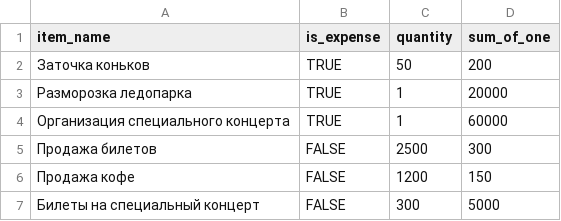
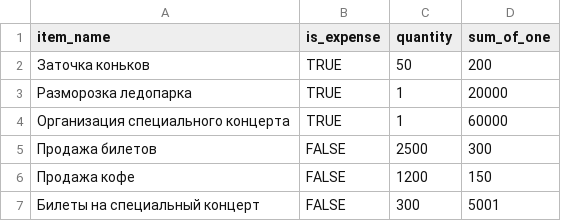
Before and after one commit to babinnikolay/java-sprint1-hw, a CSV file: resources/m.202103.csv, drawn as a sheet.

```diff
--- a/resources/m.202103.csv
+++ b/resources/m.202103.csv
@@ -6,2 +6,2 @@ item_name,is_expense,quantity,sum_of_one
 Продажа кофе,FALSE,1200,150
-Билеты на специальный концерт,FALSE,300,5000
+Билеты на специальный концерт,FALSE,300,5001
```
Also changed, not shown: resources/m.202101.csv, 11 other files.
